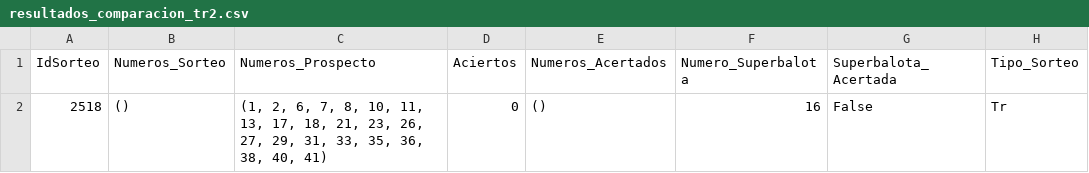
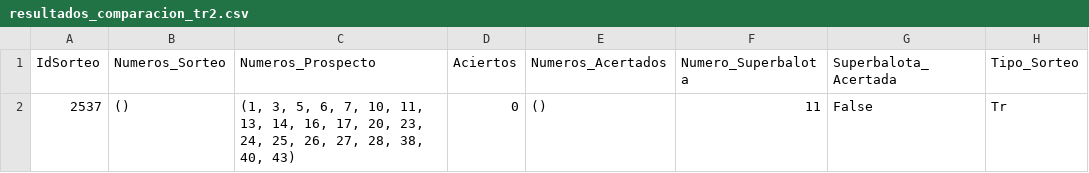
Before and after one commit to chitara44/whole_project, a CSV file: resultados_comparacion_tr2.csv, drawn as a sheet.

```diff
--- a/resultados_comparacion_tr2.csv
+++ b/resultados_comparacion_tr2.csv
@@ -1,2 +1,2 @@
 IdSorteo,Numeros_Sorteo,Numeros_Prospecto,Aciertos,Numeros_Acertados,Numero_Superbalota,Superbalota_Acertada,Tipo_Sorteo
-2518,(),"(1, 2, 6, 7, 8, 10, 11, 13, 17, 18, 21, 23, 26, 27, 29, 31, 33, 35, 36, 38, 40, 41)",0,(),16,False,Tr
+2537,(),"(1, 3, 5, 6, 7, 10, 11, 13, 14, 16, 17, 20, 23, 24, 25, 26, 27, 28, 38, 40, 43)",0,(),11,False,Tr
```
Also changed, not shown: data_miloto.csv, resultados_comparacion_re2.csv, 6 other files.
